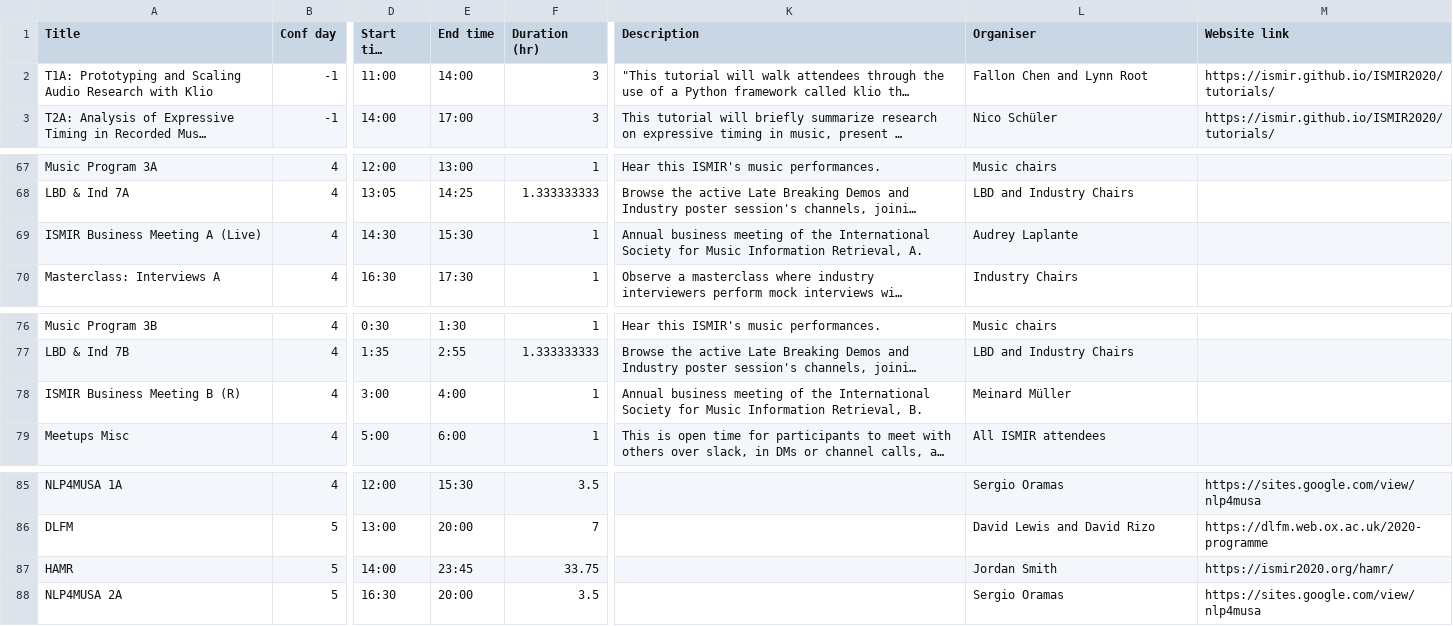
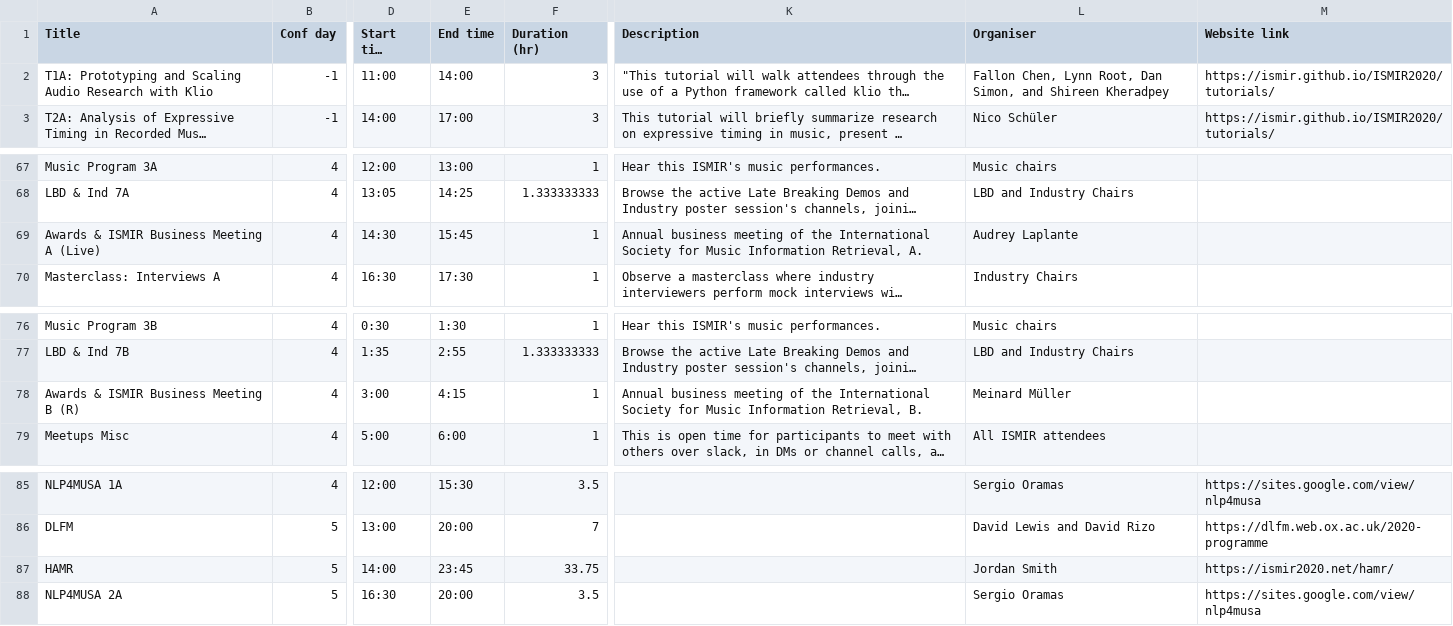
Before and after one commit to DDMAL/ISMIR-Conf, a CSV file: static/csv/ISMIR_all_events - All_Events_Details.csv, drawn as a sheet; only a part is shown, gaps mark what is left out; long unchanged cells end in …; the diff names each change by its address in the sheet, - before the commit and + after, or states it on an @@ line.

```diff
--- a/static/csv/ISMIR_all_events - All_Events_Details.csv
+++ b/static/csv/ISMIR_all_events - All_Events_Details.csv
-L2 (Organiser): Fallon Chen and Lynn Root
+L2 (Organiser): Fallon Chen, Lynn Root, Dan Simon, and Shireen Kheradpey
-A69 (Title): ISMIR Business Meeting A (Live)
+A69 (Title): Awards & ISMIR Business Meeting A (Live)
-E69 (End time): 15:30
+E69 (End time): 15:45
-A78 (Title): ISMIR Business Meeting B (R)
+A78 (Title): Awards & ISMIR Business Meeting B (R)
-E78 (End time): 4:00
+E78 (End time): 4:15
-M87 (Website link): https://ismir2020.org/hamr/
+M87 (Website link): https://ismir2020.net/hamr/
```
Also changed, not shown: sitedata/events.csv, sitedata/tutorials_all.csv, 2 other files.
